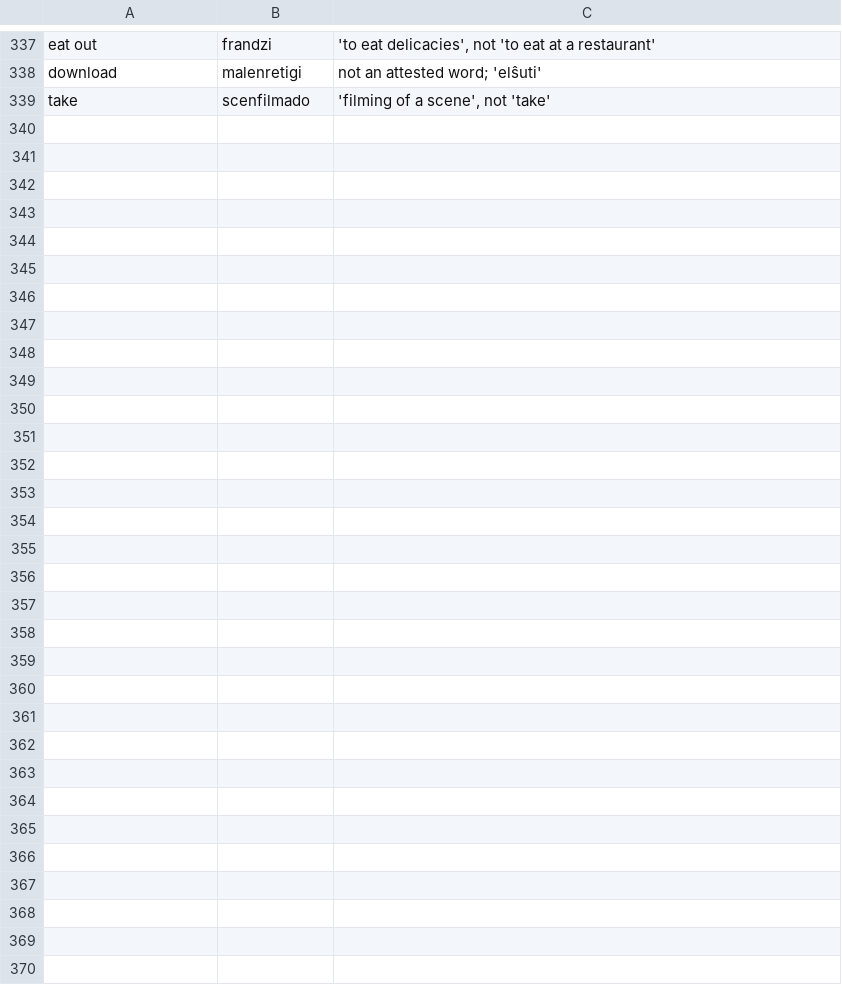
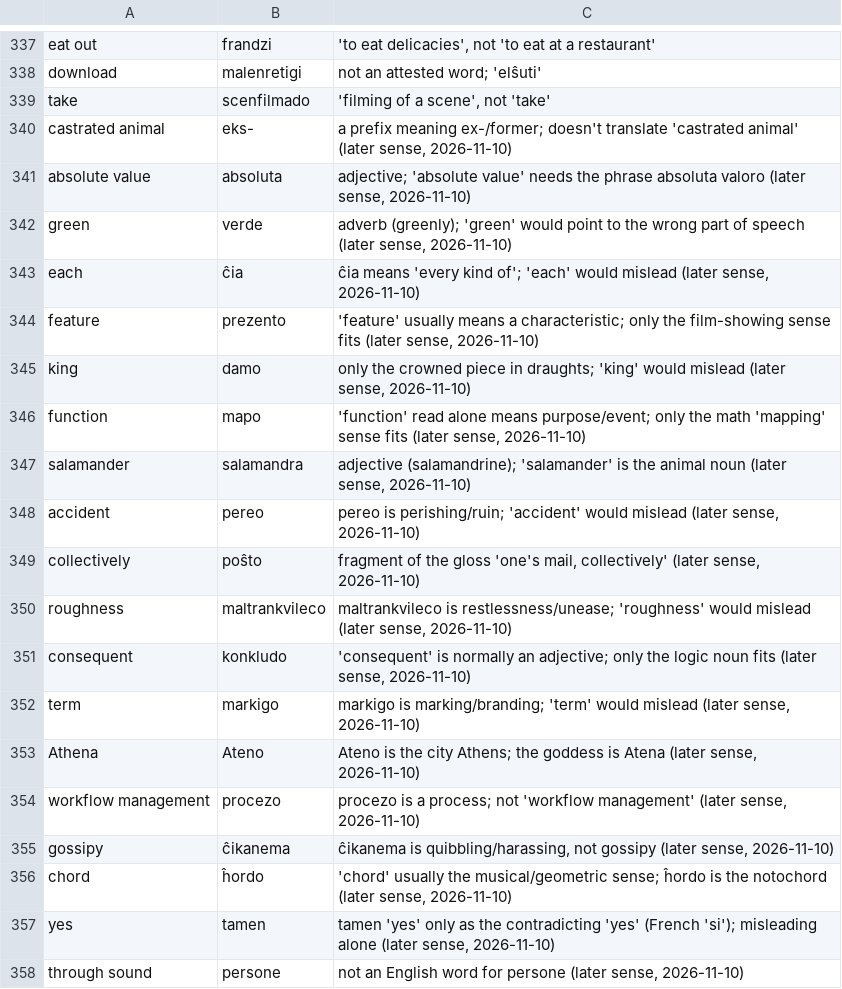
Before and after one commit to kotchwane/bona-vortaro, a TSV file: data/vikivortaro-en-rejected.tsv, drawn as a sheet; only a part is shown, gaps mark what is left out.

```diff
--- a/data/vikivortaro-en-rejected.tsv
+++ b/data/vikivortaro-en-rejected.tsv
@@ -339 +339,20 @@ download	malenretigi	not an attested word; 'elŝuti'
 take	scenfilmado	'filming of a scene', not 'take'
+castrated animal	eks-	a prefix meaning ex-/former; doesn't translate 'castrated animal' (later sense, 2026-11-10)
+absolute value	absoluta	adjective; 'absolute value' needs the phrase absoluta valoro (later sense, 2026-11-10)
+green	verde	adverb (greenly); 'green' would point to the wrong part of speech (later sense, 2026-11-10)
+each	ĉia	ĉia means 'every kind of'; 'each' would mislead (later sense, 2026-11-10)
+feature	prezento	'feature' usually means a characteristic; only the film-showing sense fits (later sense, 2026-11-10)
+king	damo	only the crowned piece in draughts; 'king' would mislead (later sense, 2026-11-10)
+function	mapo	'function' read alone means purpose/event; only the math 'mapping' sense fits (later sense, 2026-11-10)
+salamander	salamandra	adjective (salamandrine); 'salamander' is the animal noun (later sense, 2026-11-10)
+accident	pereo	pereo is perishing/ruin; 'accident' would mislead (later sense, 2026-11-10)
+collectively	poŝto	fragment of the gloss 'one's mail, collectively' (later sense, 2026-11-10)
+roughness	maltrankvileco	maltrankvileco is restlessness/unease; 'roughness' would mislead (later sense, 2026-11-10)
+consequent	konkludo	'consequent' is normally an adjective; only the logic noun fits (later sense, 2026-11-10)
+term	markigo	markigo is marking/branding; 'term' would mislead (later sense, 2026-11-10)
+Athena	Ateno	Ateno is the city Athens; the goddess is Atena (later sense, 2026-11-10)
+workflow management	procezo	procezo is a process; not 'workflow management' (later sense, 2026-11-10)
+gossipy	ĉikanema	ĉikanema is quibbling/harassing, not gossipy (later sense, 2026-11-10)
+chord	ĥordo	'chord' usually the musical/geometric sense; ĥordo is the notochord (later sense, 2026-11-10)
+yes	tamen	tamen 'yes' only as the contradicting 'yes' (French 'si'); misleading alone (later sense, 2026-11-10)
+through sound	persone	not an English word for persone (later sense, 2026-11-10)
```
Also changed, not shown: app/src/main/assets/vikivortaro/en-eo-not.tsv, 2 other files.
